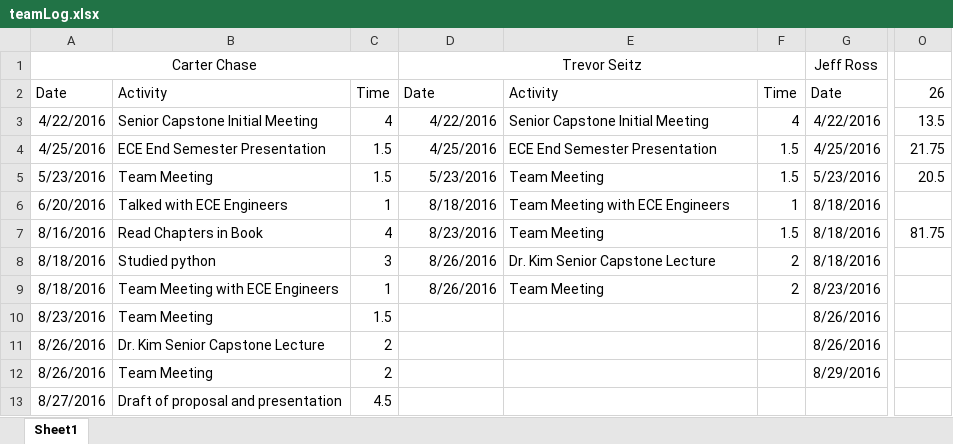
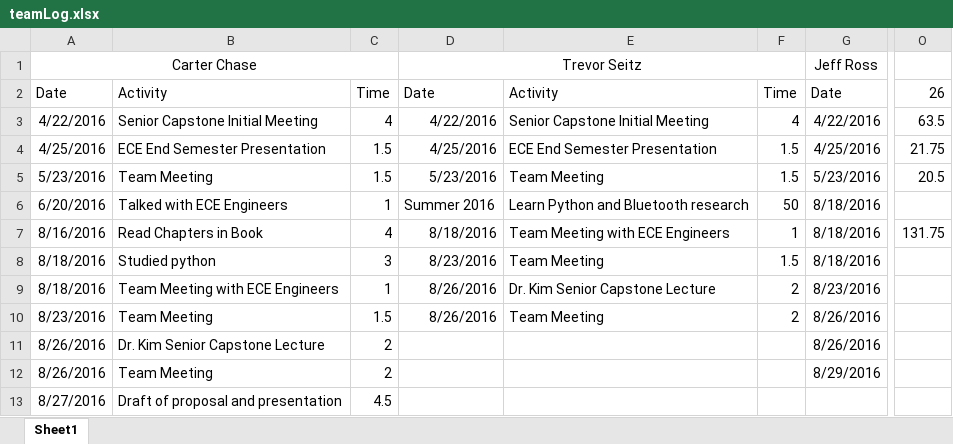
Before and after one commit to carchase/amoebots, an Excel workbook: docs/teamLog.xlsx, sheet Sheet1, drawn as a sheet; only a part is shown, gaps mark what is left out; values as stored, in another font and other column widths than the file's, no borders; the diff names each change by its address in the sheet, - before the commit and + after, or states it on an @@ line.

Commit message:
added Summer hours

```diff
--- a/docs/teamLog.xlsx (sheet Sheet1)
+++ b/docs/teamLog.xlsx (sheet Sheet1)
-O3: 13.5
+O3: 63.5
-D6: 8/18/2016
+D6: Summer 2016
-E6: Team Meeting with ECE Engineers
+E6: Learn Python and Bluetooth research
-F6: 1
+F6: 50
-D7: 8/23/2016
+D7: 8/18/2016
-E7: Team Meeting
+E7: Team Meeting with ECE Engineers
-F7: 1.5
+F7: 1
-O7: 81.75
+O7: 131.75
-D8: 8/26/2016
+D8: 8/23/2016
-E8: Dr. Kim Senior Capstone Lecture
+E8: Team Meeting
-F8: 2
+F8: 1.5
-E9: Team Meeting
+E9: Dr. Kim Senior Capstone Lecture
-D10: (empty)
+D10: 8/26/2016
-E10: (empty)
+E10: Team Meeting
-F10: (empty)
+F10: 2
```
